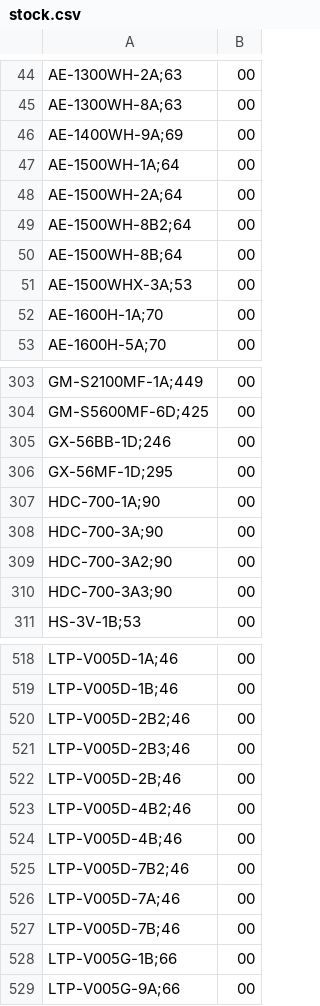
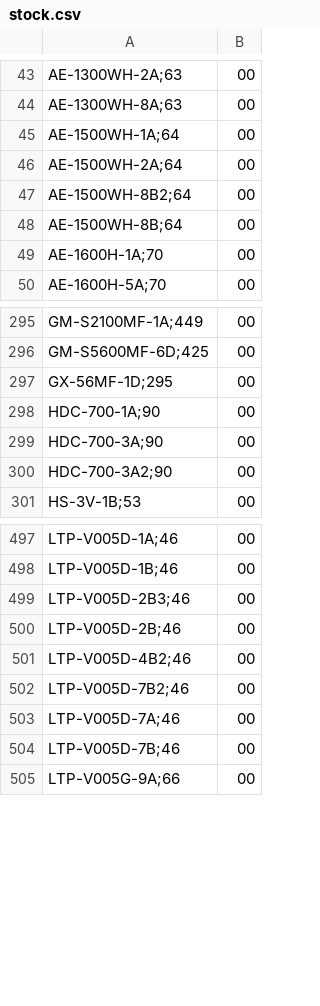
Before and after one commit to DaihatsuHub/CATALOGO-RELOJES-CASIO, a CSV file: stock.csv, drawn as a sheet; only a part is shown, gaps mark what is left out; the diff covers the shown part only; the diff names each change by its address in the sheet, - before the commit and + after, or states it on an @@ line.

```diff
--- a/stock.csv
+++ b/stock.csv
-row 46: AE-1400WH-9A;69 | 00
-row 51: AE-1500WHX-3A;53 | 00
-row 305: GX-56BB-1D;246 | 00
-row 310: HDC-700-3A3;90 | 00
-row 520: LTP-V005D-2B2;46 | 00
-row 524: LTP-V005D-4B;46 | 00
-row 528: LTP-V005G-1B;66 | 00
```
Also changed, not shown: 35 removed rows and 1 edited cell elsewhere in this file.
